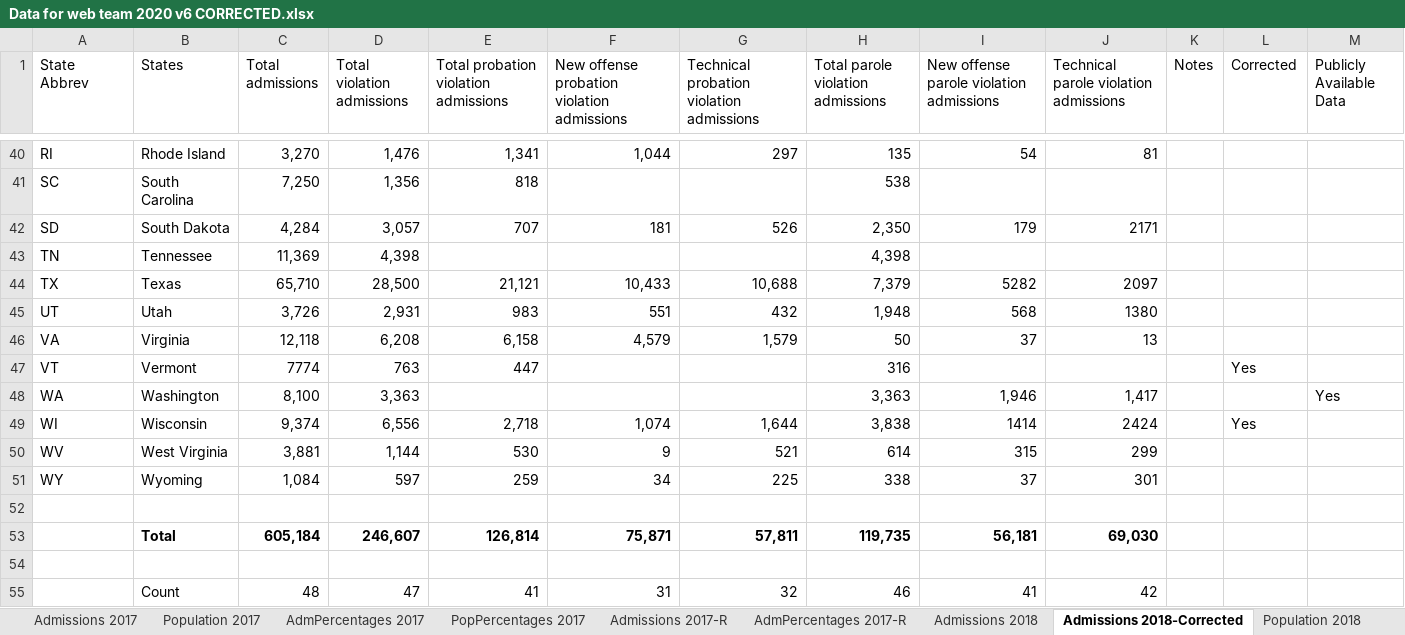
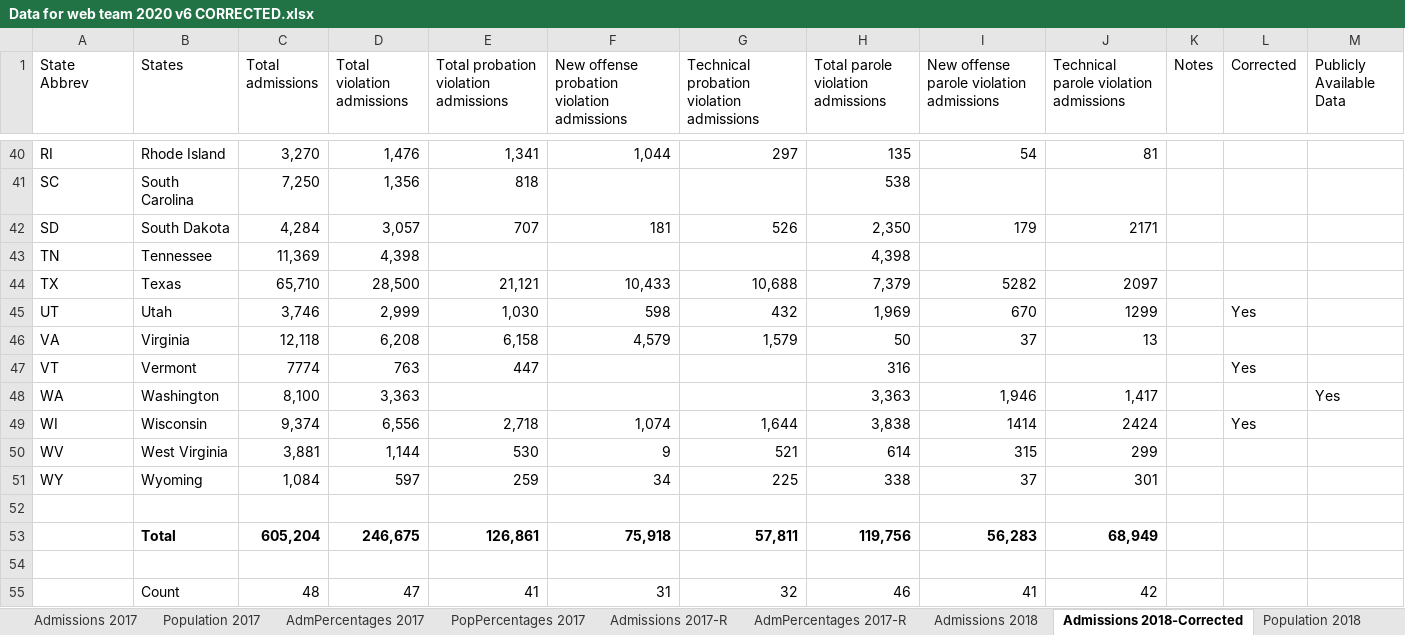
Before and after one commit to CSGJCResearch/cc_survey, an Excel workbook: data/Data for web team 2020 v6 CORRECTED.xlsx, sheet Admissions 2018-Corrected, drawn as a sheet; only a part is shown, gaps mark what is left out; values as stored, in another font and other column widths than the file's, no borders; removed rows and columns are numbered as before the commit, all else as after; the diff names each change by its address in the sheet, - before the commit and + after, or states it on an @@ line.

```diff
--- a/data/Data for web team 2020 v6 CORRECTED.xlsx (sheet Admissions 2018-Corrected)
+++ b/data/Data for web team 2020 v6 CORRECTED.xlsx (sheet Admissions 2018-Corrected)
-C45 (Total admissions): 3,726
+C45 (Total admissions): 3,746
-D45 (Total violation admissions): 2,931
+D45 (Total violation admissions): 2,999
-E45: 983
+E45: 1,030
-F45: 551
+F45: 598
-H45: 1,948
+H45: 1,969
-I45: 568
+I45: 670
-J45: 1380
+J45: 1299
-L45 (Corrected): (empty)
+L45 (Corrected): Yes
-row 53:  | Total | 605,184 | 246,607 | 126,814 | 75,871 | 57,811 | 119,735 | 56,181 | 69,030
+row 53:  | Total | 605,204 | 246,675 | 126,861 | 75,918 | 57,811 | 119,756 | 56,283 | 68,949
```
Also changed, not shown: sheet Admissions 2020-Corrected, sheet Population 2020-Corrected, sheet Population 2019-Corrected, sheet Admissions 2019-Corrected, sheet Population 2018-Corrected, sheet Survey 2021, formulas that keep their value, 9 other files.
